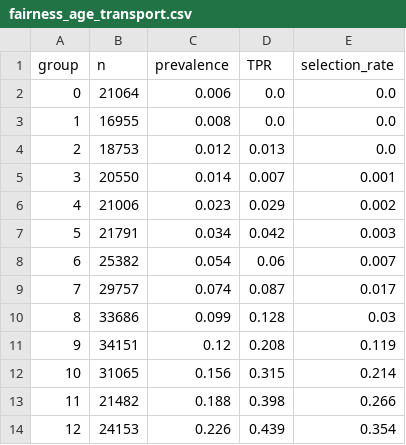
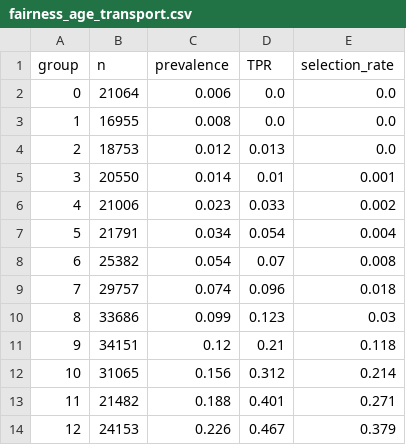
Before and after one commit to anasbiswas1/exheart-research, a CSV file: results/brfss2020/temporal_transport/tables/fairness_age_transport.csv, drawn as a sheet.

Commit message:
NB02: BRFSS 2020 temporal transport + independent pipeline + race/ethnicity fairness

```diff
--- a/results/brfss2020/temporal_transport/tables/fairness_age_transport.csv
+++ b/results/brfss2020/temporal_transport/tables/fairness_age_transport.csv
@@ -4,11 +4,11 @@ group,n,prevalence,TPR,selection_rate
 2,18753,0.012,0.013,0.0
-3,20550,0.014,0.007,0.001
-4,21006,0.023,0.029,0.002
-5,21791,0.034,0.042,0.003
-6,25382,0.054,0.06,0.007
-7,29757,0.074,0.087,0.017
-8,33686,0.099,0.128,0.03
-9,34151,0.12,0.208,0.119
-10,31065,0.156,0.315,0.214
-11,21482,0.188,0.398,0.266
-12,24153,0.226,0.439,0.354
+3,20550,0.014,0.01,0.001
+4,21006,0.023,0.033,0.002
+5,21791,0.034,0.054,0.004
+6,25382,0.054,0.07,0.008
+7,29757,0.074,0.096,0.018
+8,33686,0.099,0.123,0.03
+9,34151,0.12,0.21,0.118
+10,31065,0.156,0.312,0.214
+11,21482,0.188,0.401,0.271
+12,24153,0.226,0.467,0.379
```
Also changed, not shown: results/brfss2020/independent_pipeline/tables/fairness_age.csv, results/brfss2020/independent_pipeline/tables/fairness_race.csv, 12 other files.
